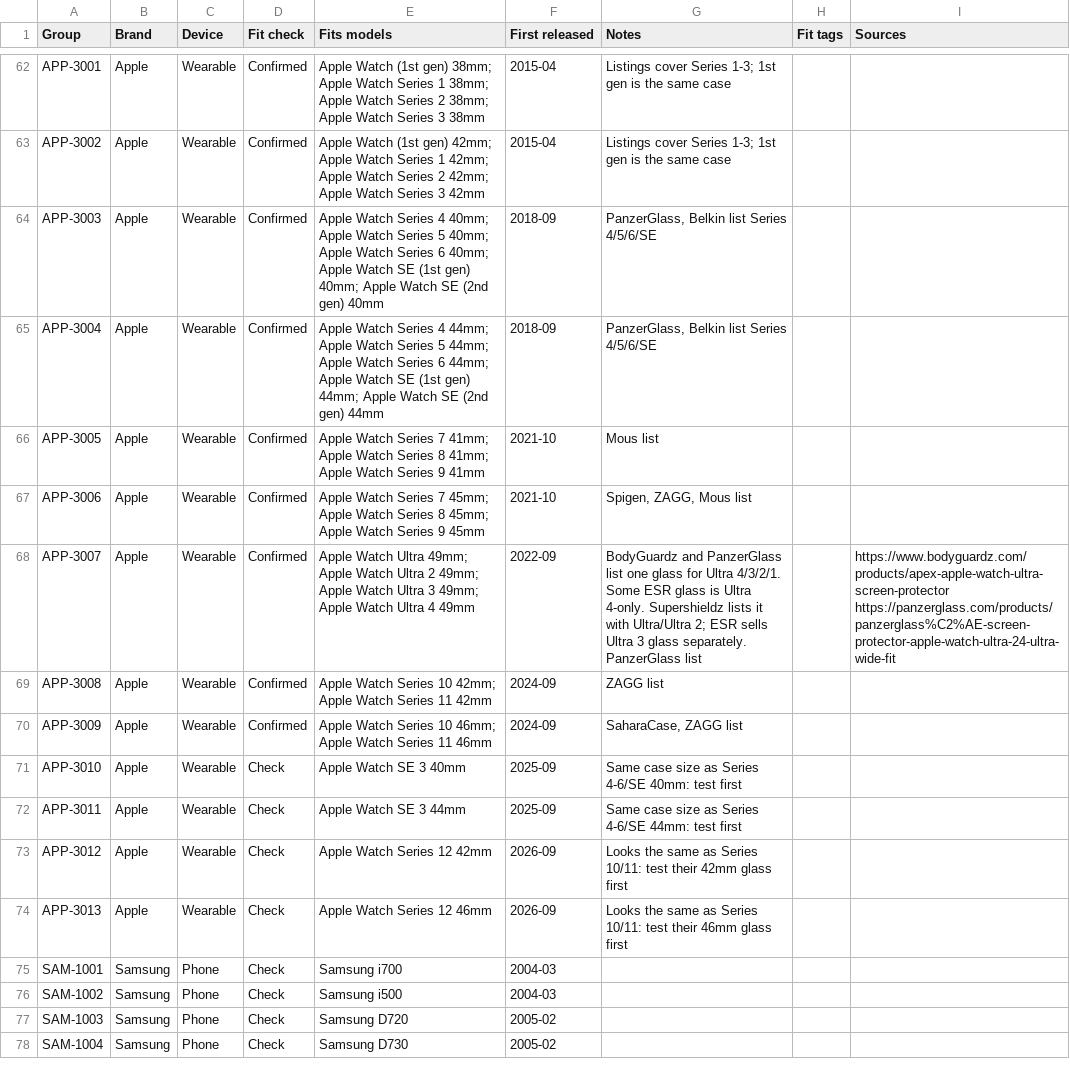
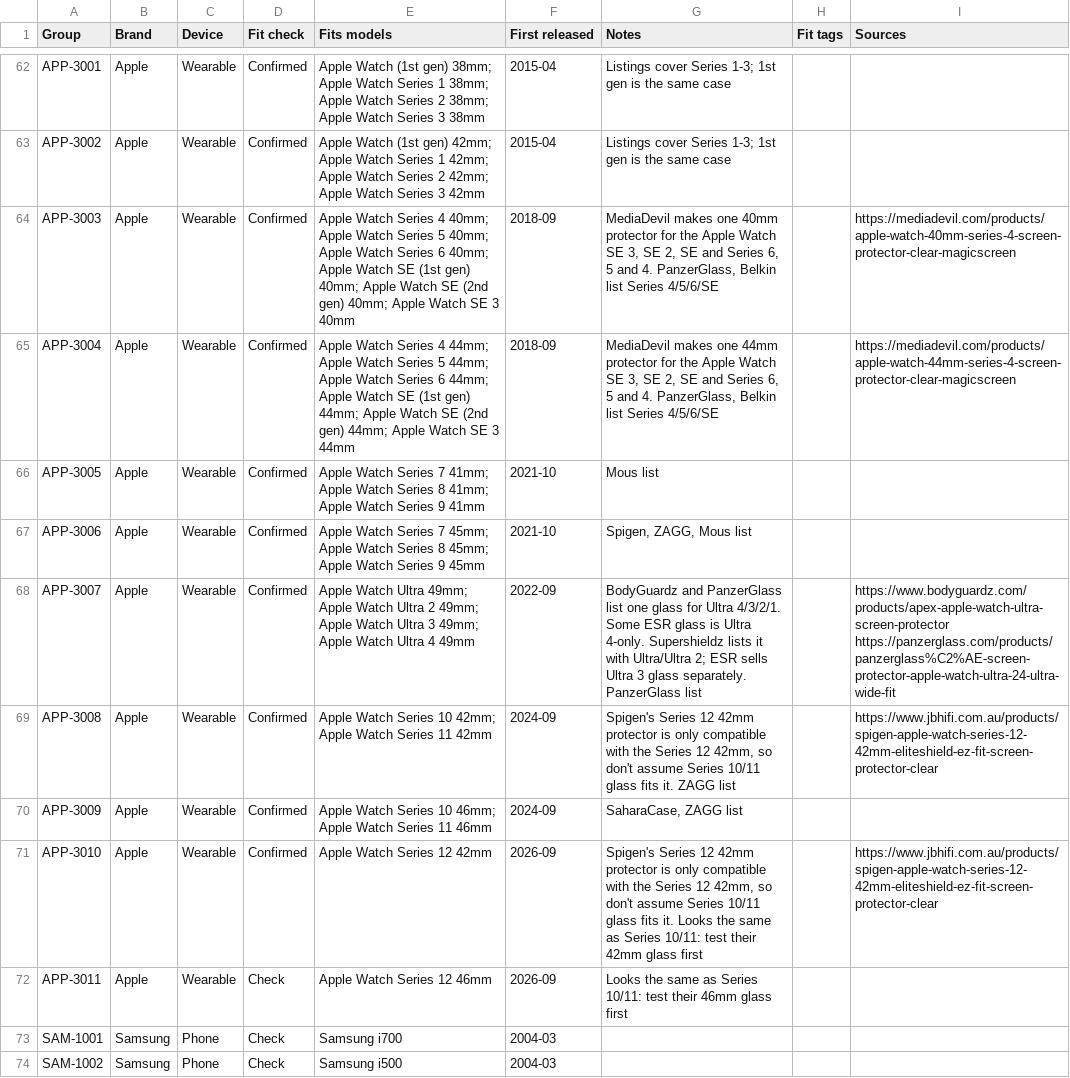
Before and after one commit to WelFedTed/tempered, a CSV file: docs/data/fit-groups.csv, drawn as a sheet; only a part is shown, gaps mark what is left out; the shorter side is filled out with more unchanged rows.

```diff
--- a/docs/data/fit-groups.csv
+++ b/docs/data/fit-groups.csv
@@ -63,4 +63,4 @@ APP-3001,Apple,Wearable,Confirmed,Apple Watch (1st gen) 38mm; Apple Watch Series
 APP-3002,Apple,Wearable,Confirmed,Apple Watch (1st gen) 42mm; Apple Watch Series 1 42mm; Apple Watch Series 2 42mm; Apple Watch Series 3 42mm,2015-04,Listings cover Series 1-3; 1st gen is the same case,,
-APP-3003,Apple,Wearable,Confirmed,Apple Watch Series 4 40mm; Apple Watch Series 5 40mm; Apple Watch Series 6 40mm; Apple Watch SE (1st gen) 40mm; Apple Watch SE (2nd gen) 40mm,2018-09,"PanzerGlass, Belkin list Series 4/5/6/SE",,
-APP-3004,Apple,Wearable,Confirmed,Apple Watch Series 4 44mm; Apple Watch Series 5 44mm; Apple Watch Series 6 44mm; Apple Watch SE (1st gen) 44mm; Apple Watch SE (2nd gen) 44mm,2018-09,"PanzerGlass, Belkin list Series 4/5/6/SE",,
+APP-3003,Apple,Wearable,Confirmed,Apple Watch Series 4 40mm; Apple Watch Series 5 40mm; Apple Watch Series 6 40mm; Apple Watch SE (1st gen) 40mm; Apple Watch SE (2nd gen) 40mm; Apple Watch SE 3 40mm,2018-09,"MediaDevil makes one 40mm protector for the Apple Watch SE 3, SE 2, SE and Series 6, 5 and 4. PanzerGlass, Belkin list Series 4/5/6/SE",,https://mediadevil.com/products/apple-watch-40mm-series-4-screen-protector-clear-magicscreen
+APP-3004,Apple,Wearable,Confirmed,Apple Watch Series 4 44mm; Apple Watch Series 5 44mm; Apple Watch Series 6 44mm; Apple Watch SE (1st gen) 44mm; Apple Watch SE (2nd gen) 44mm; Apple Watch SE 3 44mm,2018-09,"MediaDevil makes one 44mm protector for the Apple Watch SE 3, SE 2, SE and Series 6, 5 and 4. PanzerGlass, Belkin list Series 4/5/6/SE",,https://mediadevil.com/products/apple-watch-44mm-series-4-screen-protector-clear-magicscreen
 APP-3005,Apple,Wearable,Confirmed,Apple Watch Series 7 41mm; Apple Watch Series 8 41mm; Apple Watch Series 9 41mm,2021-10,Mous list,,
@@ -68,8 +68,6 @@ APP-3006,Apple,Wearable,Confirmed,Apple Watch Series 7 45mm; Apple Watch Series
 APP-3007,Apple,Wearable,Confirmed,Apple Watch Ultra 49mm; Apple Watch Ultra 2 49mm; Apple Watch Ultra 3 49mm; Apple Watch Ultra 4 49mm,2022-09,BodyGuardz and PanzerGlass list one glass for Ultra 4/3/2/1. Some ESR glass is Ultra 4-only. Supershieldz lists it with Ultra/Ultra 2; ESR sells Ultra 3 glass separately. PanzerGlass list,,https://www.bodyguardz.com/products/apex-apple-watch-ultra-screen-protector https://panzerglass.com/products/panzerglass%C2%AE-screen-protector-apple-watch-ultra-24-ultra-wide-fit
-APP-3008,Apple,Wearable,Confirmed,Apple Watch Series 10 42mm; Apple Watch Series 11 42mm,2024-09,ZAGG list,,
+APP-3008,Apple,Wearable,Confirmed,Apple Watch Series 10 42mm; Apple Watch Series 11 42mm,2024-09,"Spigen's Series 12 42mm protector is only compatible with the Series 12 42mm, so don't assume Series 10/11 glass fits it. ZAGG list",,https://www.jbhifi.com.au/products/spigen-apple-watch-series-12-42mm-eliteshield-ez-fit-screen-protector-clear
 APP-3009,Apple,Wearable,Confirmed,Apple Watch Series 10 46mm; Apple Watch Series 11 46mm,2024-09,"SaharaCase, ZAGG list",,
-APP-3010,Apple,Wearable,Check,Apple Watch SE 3 40mm,2025-09,Same case size as Series 4-6/SE 40mm: test first,,
-APP-3011,Apple,Wearable,Check,Apple Watch SE 3 44mm,2025-09,Same case size as Series 4-6/SE 44mm: test first,,
-APP-3012,Apple,Wearable,Check,Apple Watch Series 12 42mm,2026-09,Looks the same as Series 10/11: test their 42mm glass first,,
-APP-3013,Apple,Wearable,Check,Apple Watch Series 12 46mm,2026-09,Looks the same as Series 10/11: test their 46mm glass first,,
+APP-3010,Apple,Wearable,Confirmed,Apple Watch Series 12 42mm,2026-09,"Spigen's Series 12 42mm protector is only compatible with the Series 12 42mm, so don't assume Series 10/11 glass fits it. Looks the same as Series 10/11: test their 42mm glass first",,https://www.jbhifi.com.au/products/spigen-apple-watch-series-12-42mm-eliteshield-ez-fit-screen-protector-clear
+APP-3011,Apple,Wearable,Check,Apple Watch Series 12 46mm,2026-09,Looks the same as Series 10/11: test their 46mm glass first,,
 SAM-1001,Samsung,Phone,Check,Samsung i700,2004-03,,,
```
Also changed, not shown: docs/data/models.csv, 5 other files.
